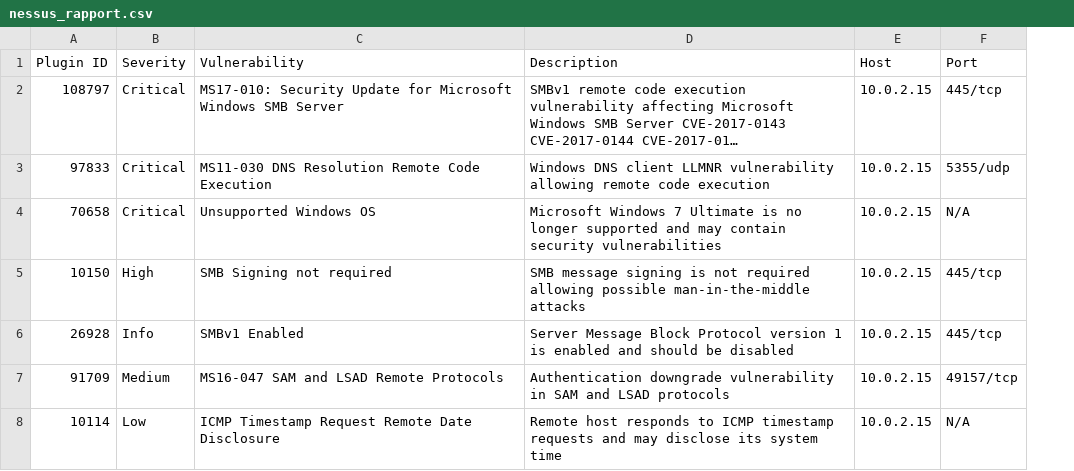
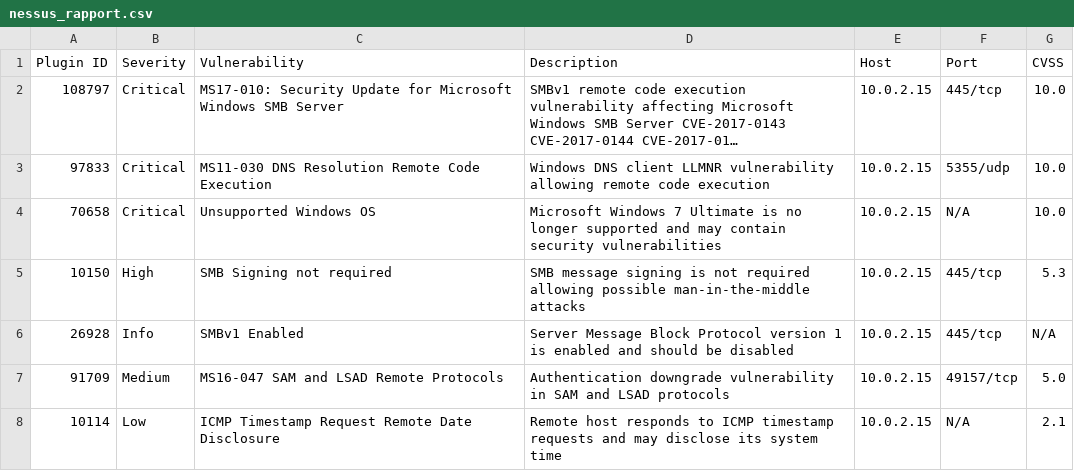
Before and after one commit to TuncayKarimli/holbertonschool-cyber_security, a CSV file: vulnerability_research_exploitation/0x00_vulnerability/nessus_rapport.csv, drawn as a sheet; long unchanged cells end in …; the diff names each change by its address in the sheet, - before the commit and + after, or states it on an @@ line.

Commit message:
report

```diff
--- a/vulnerability_research_exploitation/0x00_vulnerability/nessus_rapport.csv
+++ b/vulnerability_research_exploitation/0x00_vulnerability/nessus_rapport.csv
+column G (CVSS), rows 2-8: 10.0 | 10.0 | 10.0 | 5.3 | N/A | 5.0 | 2.1
```
